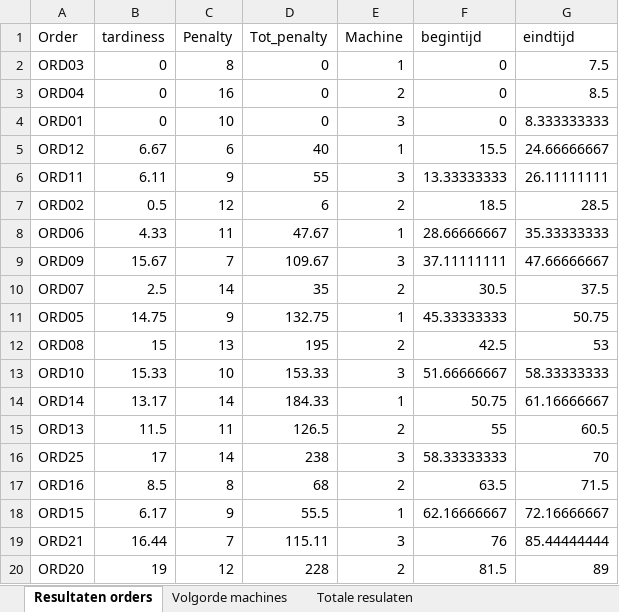
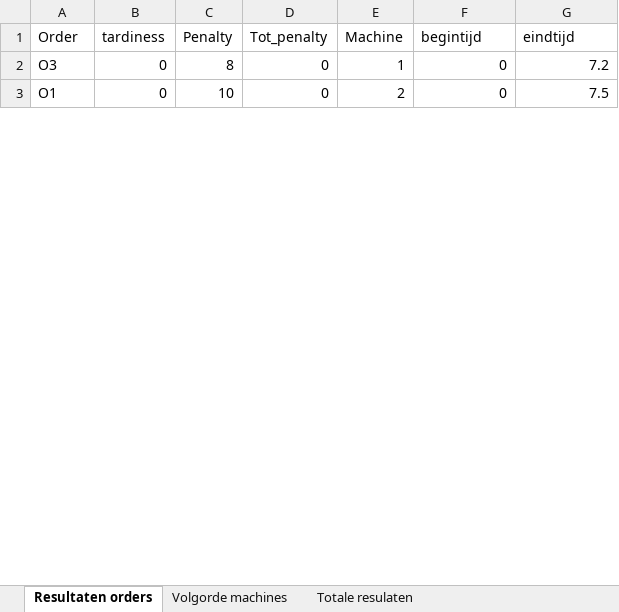
Before and after one commit to FeevanZoghel/OR5, an Excel workbook: Resuls.xlsx, sheet Resultaten orders, drawn as a sheet; only a part is shown; values as stored, in another font and other column widths than the file's, no borders; removed rows and columns are numbered as before the commit, all else as after; the diff covers the shown part only; the diff names each change by its address in the sheet, - before the commit and + after, or states it on an @@ line.

```diff
--- a/Resuls.xlsx (sheet Resultaten orders)
+++ b/Resuls.xlsx (sheet Resultaten orders)
-A2 (Order): ORD03
+A2 (Order): O3
-G2 (eindtijd): 7.5
+G2 (eindtijd): 7.2
-row 3: ORD04 | 0 | 16 | 0 | 2 | 0 | 8.5
-A3 (Order): ORD01
+A3 (Order): O1
-E3 (Machine): 3
+E3 (Machine): 2
-G3 (eindtijd): 8.333333333
+G3 (eindtijd): 7.5
-row 5: ORD12 | 6.67 | 6 | 40 | 1 | 15.5 | 24.66666667
-row 6: ORD11 | 6.11 | 9 | 55 | 3 | 13.33333333 | 26.11111111
-row 7: ORD02 | 0.5 | 12 | 6 | 2 | 18.5 | 28.5
-row 8: ORD06 | 4.33 | 11 | 47.67 | 1 | 28.66666667 | 35.33333333
-row 9: ORD09 | 15.67 | 7 | 109.67 | 3 | 37.11111111 | 47.66666667
-row 10: ORD07 | 2.5 | 14 | 35 | 2 | 30.5 | 37.5
-row 11: ORD05 | 14.75 | 9 | 132.75 | 1 | 45.33333333 | 50.75
-row 12: ORD08 | 15 | 13 | 195 | 2 | 42.5 | 53
-row 13: ORD10 | 15.33 | 10 | 153.33 | 3 | 51.66666667 | 58.33333333
-row 14: ORD14 | 13.17 | 14 | 184.33 | 1 | 50.75 | 61.16666667
-row 15: ORD13 | 11.5 | 11 | 126.5 | 2 | 55 | 60.5
-row 16: ORD25 | 17 | 14 | 238 | 3 | 58.33333333 | 70
-row 17: ORD16 | 8.5 | 8 | 68 | 2 | 63.5 | 71.5
-row 18: ORD15 | 6.17 | 9 | 55.5 | 1 | 62.16666667 | 72.16666667
-row 19: ORD21 | 16.44 | 7 | 115.11 | 3 | 76 | 85.44444444
-row 20: ORD20 | 19 | 12 | 228 | 2 | 81.5 | 89
```
Also changed, not shown: 1 added row and 9 removed rows elsewhere in this sheet, sheet Volgorde machines, sheet Totale resulaten, 2 other files.
